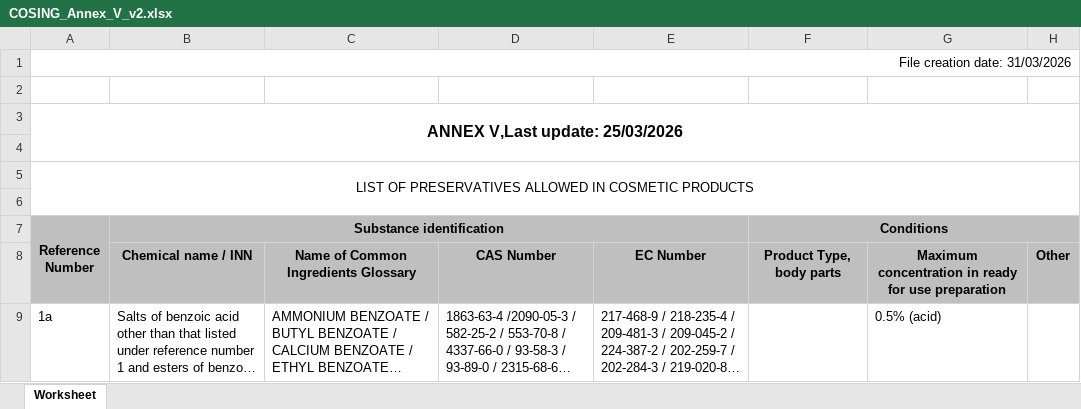
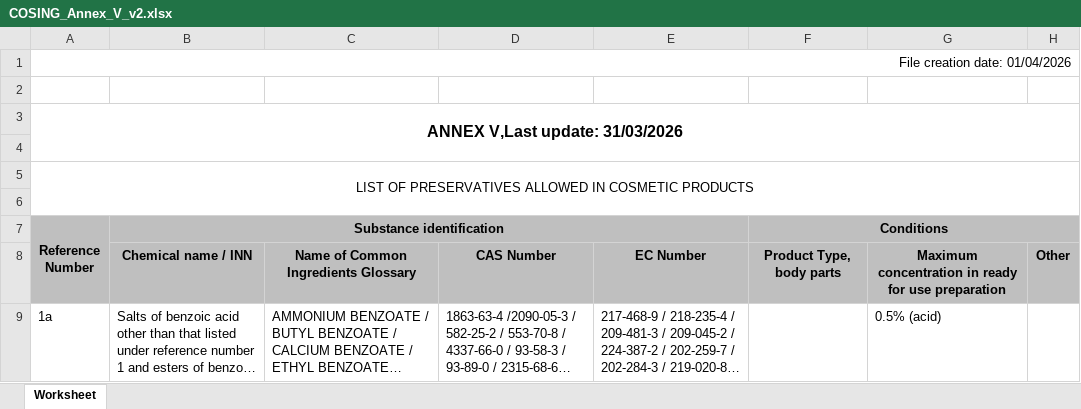
Before and after one commit to Maxi199588/cosmetic-checker, an Excel workbook: RESTRICCIONES/COSING_Annex_V_v2.xlsx, sheet Worksheet, drawn as a sheet; only a part is shown; long unchanged cells end in …; values as stored, in another font and other column widths than the file's, no borders; the diff names each change by its address in the sheet, - before the commit and + after, or states it on an @@ line.

```diff
--- a/RESTRICCIONES/COSING_Annex_V_v2.xlsx (sheet Worksheet)
+++ b/RESTRICCIONES/COSING_Annex_V_v2.xlsx (sheet Worksheet)
-A1 (Reference Number): File creation date: 31/03/2026
+A1 (Reference Number): File creation date: 01/04/2026
-A3 (Reference Number): ANNEX V,Last update: 25/03/2026
+A3 (Reference Number): ANNEX V,Last update: 31/03/2026
```
